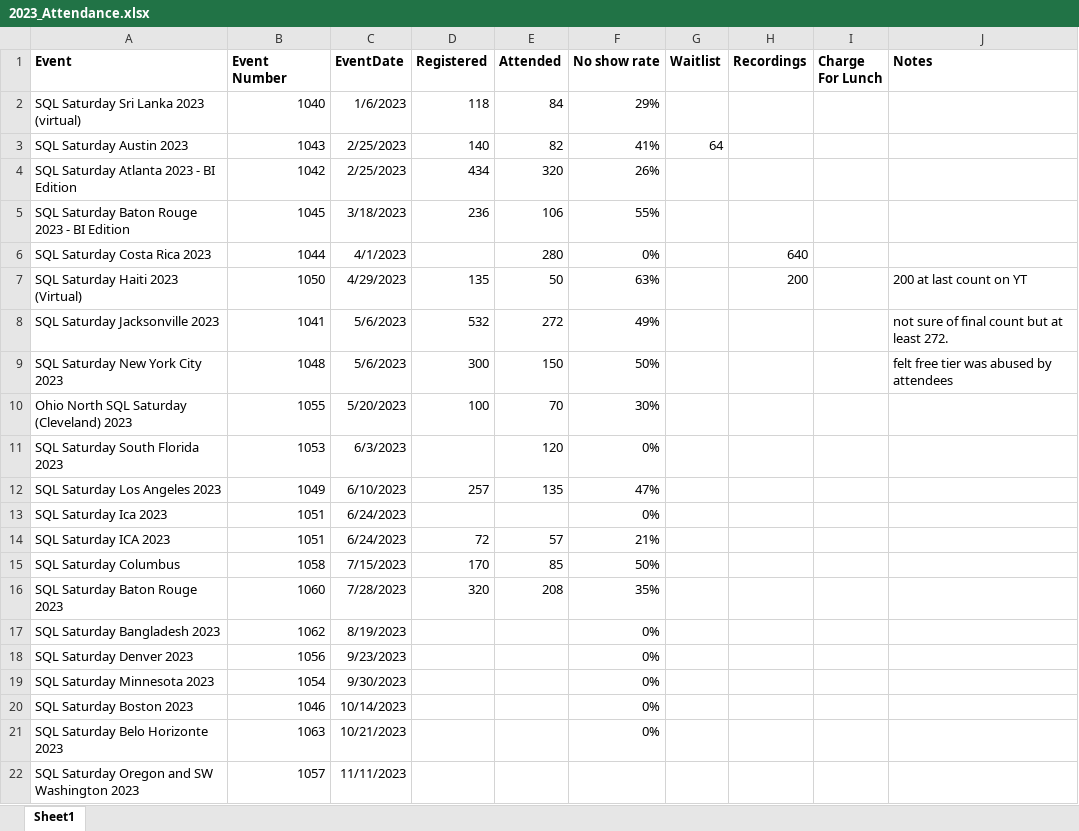
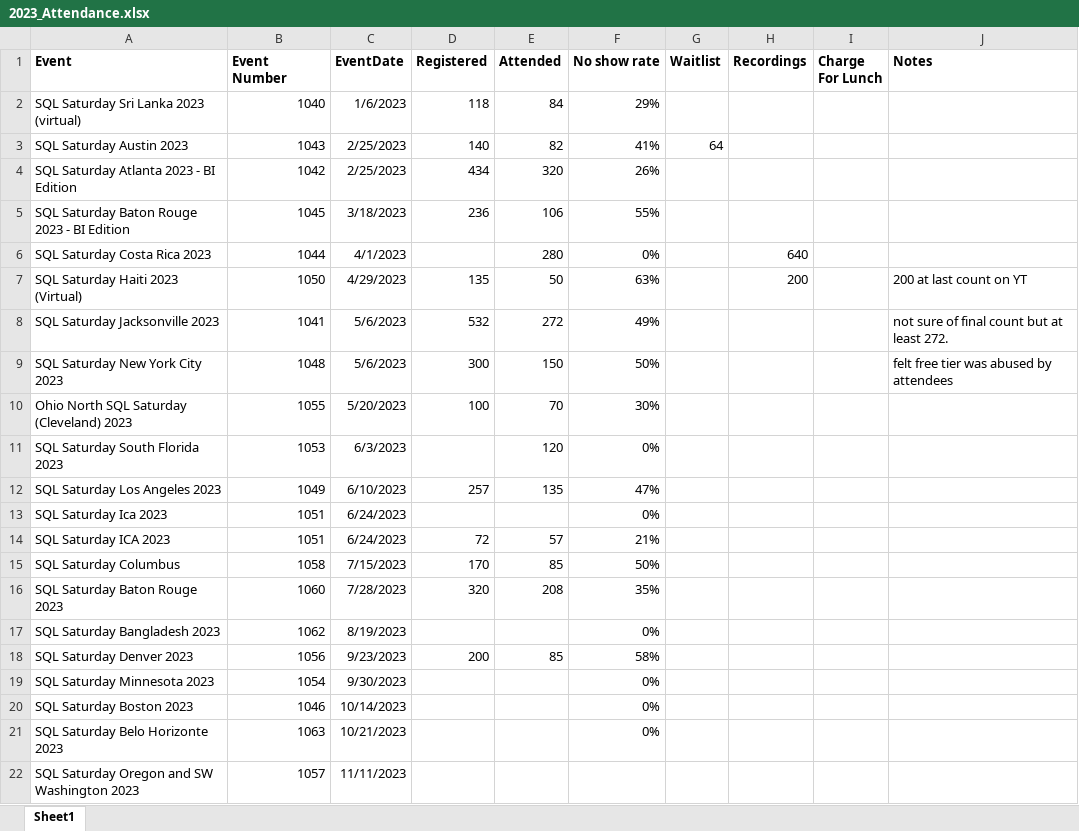
Before and after one commit to sqlsaturday/sqlsatwebsite, an Excel workbook: assets/misc/2023/2023_Attendance.xlsx, sheet Sheet1, drawn as a sheet; values as stored, in another font and other column widths than the file's, no borders; the diff names each change by its address in the sheet, - before the commit and + after, or states it on an @@ line.

```diff
--- a/assets/misc/2023/2023_Attendance.xlsx (sheet Sheet1)
+++ b/assets/misc/2023/2023_Attendance.xlsx (sheet Sheet1)
-D18 (Registered): (empty)
+D18 (Registered): 200
-E18 (Attended): (empty)
+E18 (Attended): 85
-F18 (No show rate): 0%
+F18 (No show rate): 58%
```
Also changed, not shown: 2 other files.
